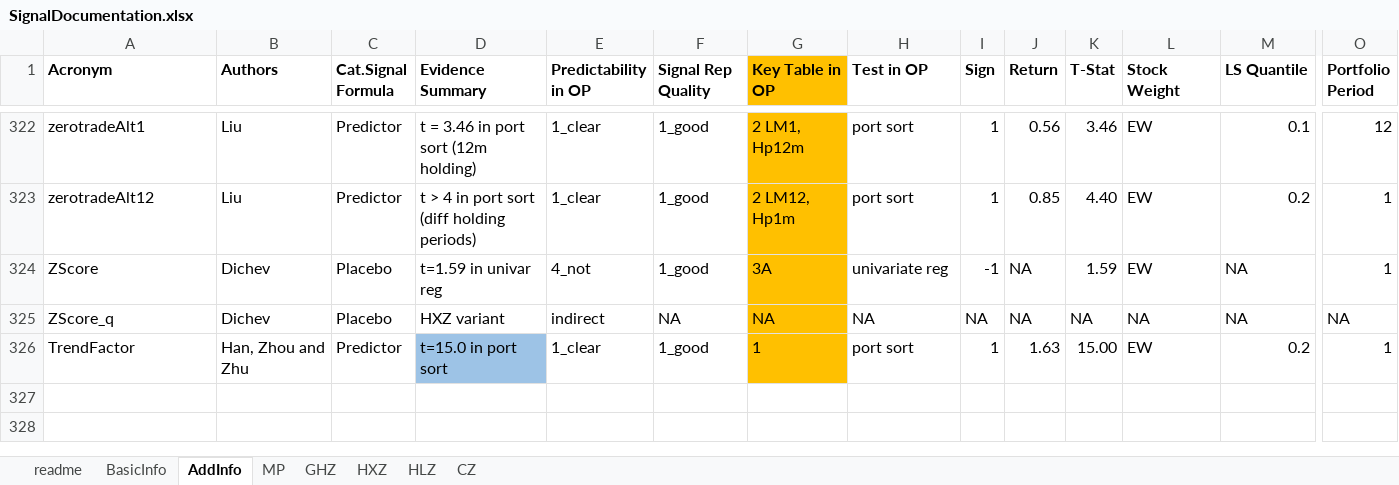
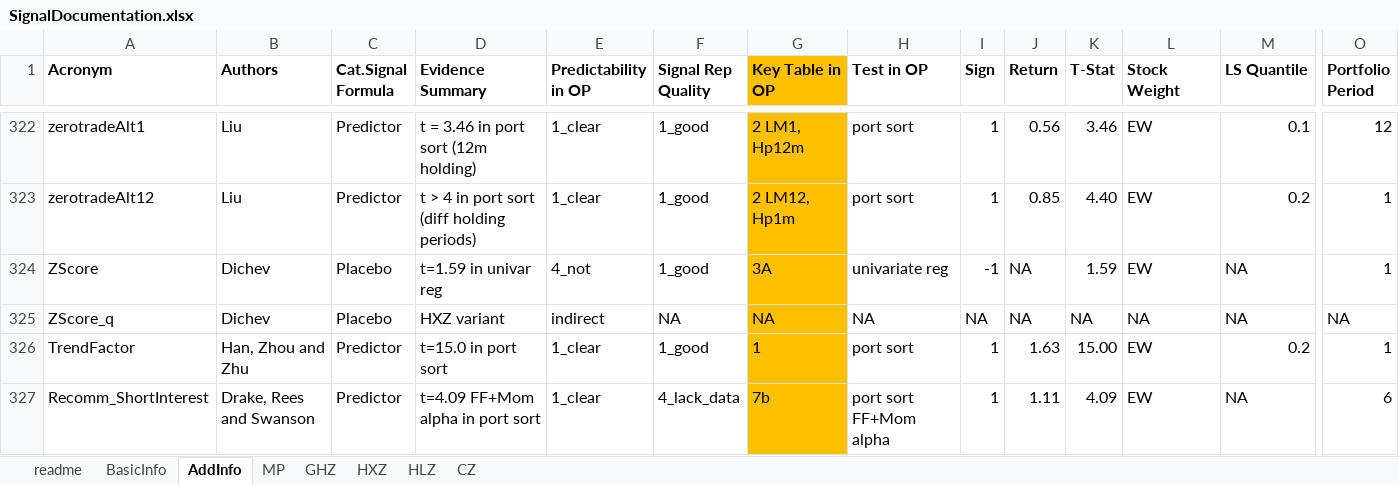
Before and after one commit to OpenSourceAP/CrossSection, an Excel workbook: SignalDocumentation.xlsx, sheet AddInfo, drawn as a sheet; only a part is shown, gaps mark what is left out; values as stored, in another font and other column widths than the file's, no borders; conditional formats not drawn; rows hold the shown columns only; the diff names each change by its address in the sheet, - before the commit and + after, or states it on an @@ line.

Commit message:
Add Drake, Rees and Swanson (2011) short-interest and analyst recommendations

```diff
--- a/SignalDocumentation.xlsx (sheet AddInfo)
+++ b/SignalDocumentation.xlsx (sheet AddInfo)
-D326 fill: #9DC3E6
+D326 fill: none
+row 327: Recomm_ShortInterest | Drake, Rees and Swanson | Predictor | t=4.09 FF+Mom alpha in port sort | 1_clear | 4_lack_data | 7b | port sort FF+Mom alpha | 1 | 1.11 | 4.09 | EW | NA | 6
```
Also changed, not shown: sheet BasicInfo, 1 other file.
